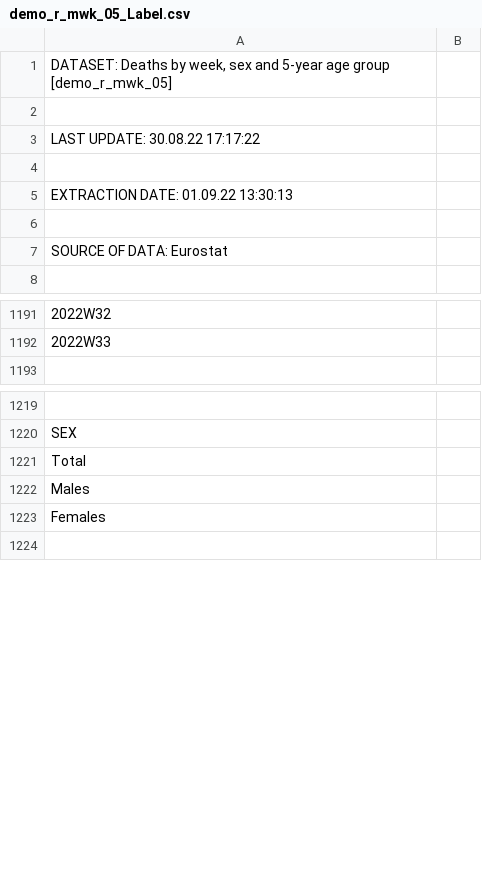
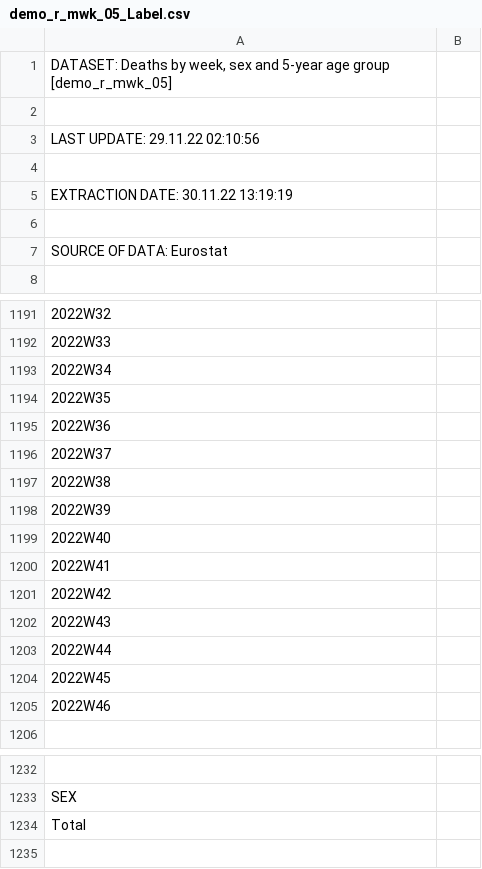
Before and after one commit to ppalasek/croatia_excess_deaths, a CSV file: data/demo_r_mwk_05_Label.csv, drawn as a sheet; only a part is shown, gaps mark what is left out.

```diff
--- a/data/demo_r_mwk_05_Label.csv
+++ b/data/demo_r_mwk_05_Label.csv
@@ -2,5 +2,5 @@
 
-"LAST UPDATE: 30.08.22 17:17:22"
+"LAST UPDATE: 29.11.22 02:10:56"
 
-"EXTRACTION DATE: 01.09.22 13:30:13"
+"EXTRACTION DATE: 30.11.22 13:19:19"
 
@@ -1192,2 +1192,15 @@
 "2022W33"
+"2022W34"
+"2022W35"
+"2022W36"
+"2022W37"
+"2022W38"
+"2022W39"
+"2022W40"
+"2022W41"
+"2022W42"
+"2022W43"
+"2022W44"
+"2022W45"
+"2022W46"
 
@@ -1221,4 +1234,2 @@
 "Total"
-"Males"
-"Females"
 
```
Also changed, not shown: data/population.csv, 6 other files.
